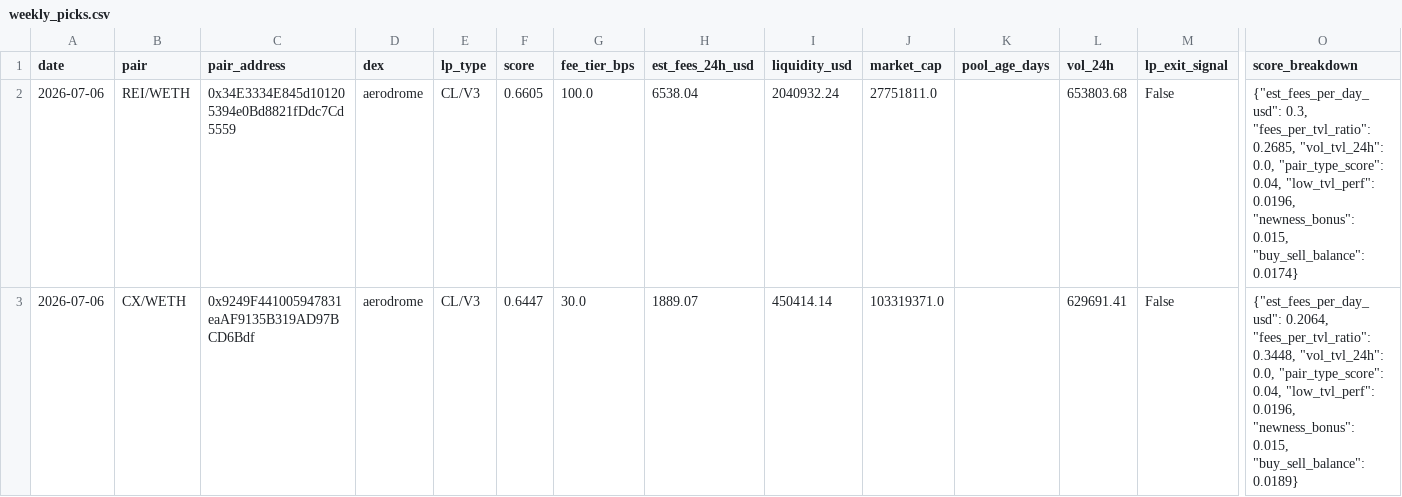
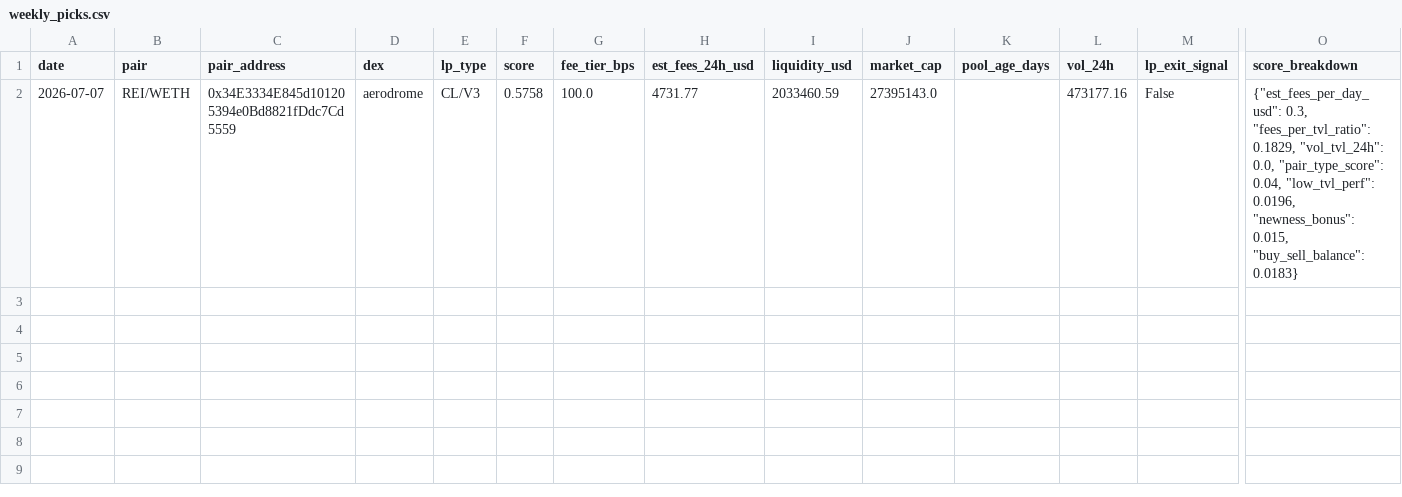
Before and after one commit to RichJamo/hydrex-lp-selection, a CSV file: data/weekly_picks.csv, drawn as a sheet; only a part is shown, gaps mark what is left out; rows hold the shown columns only; the diff names each change by its address in the sheet, - before the commit and + after, or states it on an @@ line.

```diff
--- a/data/weekly_picks.csv
+++ b/data/weekly_picks.csv
-A2 (date): 2026-07-06
+A2 (date): 2026-07-07
-F2 (score): 0.6605
+F2 (score): 0.5758
-H2 (est_fees_24h_usd): 6538.04
+H2 (est_fees_24h_usd): 4731.77
-I2 (liquidity_usd): 2040932.24
+I2 (liquidity_usd): 2033460.59
-J2 (market_cap): 27751811.0
+J2 (market_cap): 27395143.0
-L2 (vol_24h): 653803.68
+L2 (vol_24h): 473177.16
-O2 (score_breakdown): …0.3, "fees_per_tvl_ratio": 0.2685, "vol_tvl_24h": 0.0, "pair_type_score": 0.04, "low_tvl_perf": 0.0196, "newness_bonus": 0.015, "buy_sell_balance": 0.0174}
+O2 (score_breakdown): …0.3, "fees_per_tvl_ratio": 0.1829, "vol_tvl_24h": 0.0, "pair_type_score": 0.04, "low_tvl_perf": 0.0196, "newness_bonus": 0.015, "buy_sell_balance": 0.0183}
-row 3: 2026-07-06 | CX/WETH | 0x9249F441005947831eaAF9135B319AD97BCD6Bdf | aerodrome | CL/V3 | 0.6447 | 30.0 | 1889.07 | 450414.14 | 103319371.0 |  | 629691.41 | False | {"est_fees_per_day_usd": 0.2064, "fees_per_tvl_ratio": 0.3448, "vol_tvl_24h": 0.0, "pair_type_score": 0.04, "low_tvl_perf": 0.0196, "newness_bonus": 0.015, "buy_sell_balance": 0.0189}
```
Also changed, not shown: 3 other files.
